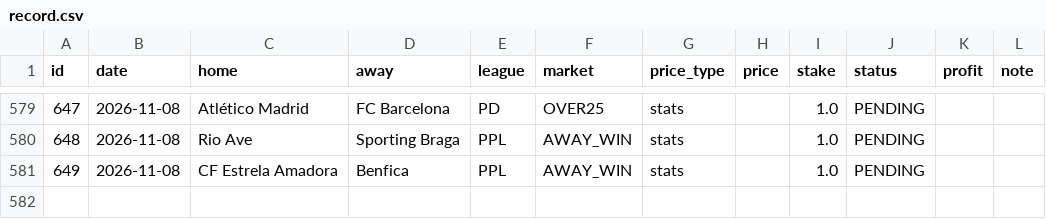
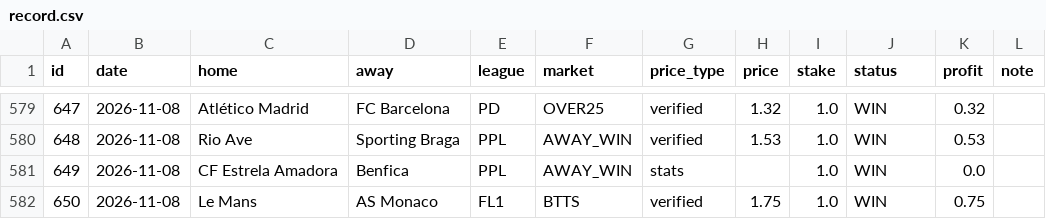
Before and after one commit to AlgonikHQ/statiq-open, a CSV file: record.csv, drawn as a sheet; only a part is shown, gaps mark what is left out; the diff covers the shown part only.

```diff
--- a/record.csv
+++ b/record.csv
@@ -579,3 +579,4 @@ id,date,home,away,league,market,price_type,price,stake,status,profit,note
-647,2026-11-08,Atlético Madrid,FC Barcelona,PD,OVER25,stats,,1.0,PENDING,,
-648,2026-11-08,Rio Ave,Sporting Braga,PPL,AWAY_WIN,stats,,1.0,PENDING,,
-649,2026-11-08,CF Estrela Amadora,Benfica,PPL,AWAY_WIN,stats,,1.0,PENDING,,
+647,2026-11-08,Atlético Madrid,FC Barcelona,PD,OVER25,verified,1.32,1.0,WIN,0.32,
+648,2026-11-08,Rio Ave,Sporting Braga,PPL,AWAY_WIN,verified,1.53,1.0,WIN,0.53,
+649,2026-11-08,CF Estrela Amadora,Benfica,PPL,AWAY_WIN,stats,,1.0,WIN,0.0,
+650,2026-11-08,Le Mans,AS Monaco,FL1,BTTS,verified,1.75,1.0,WIN,0.75,
```
Also changed, not shown: 48 edited cells elsewhere in this file.
